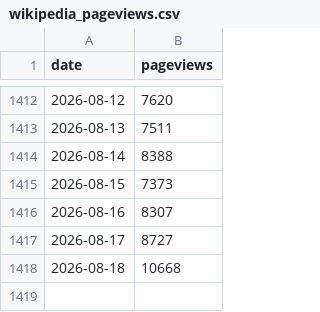
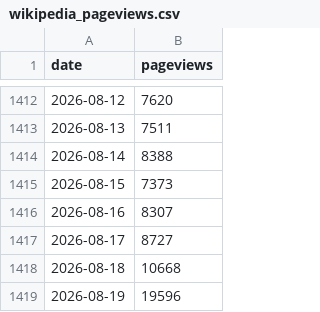
Before and after one commit to EdenK28/gta6-marketing-teardown, a CSV file: data/wikipedia_pageviews.csv, drawn as a sheet; only a part is shown, gaps mark what is left out.

```diff
--- a/data/wikipedia_pageviews.csv
+++ b/data/wikipedia_pageviews.csv
@@ -1418 +1418,2 @@ date,pageviews
 2026-08-18,10668
+2026-08-19,19596
```
Also changed, not shown: data/google_trends.csv, data/mentions.csv.
